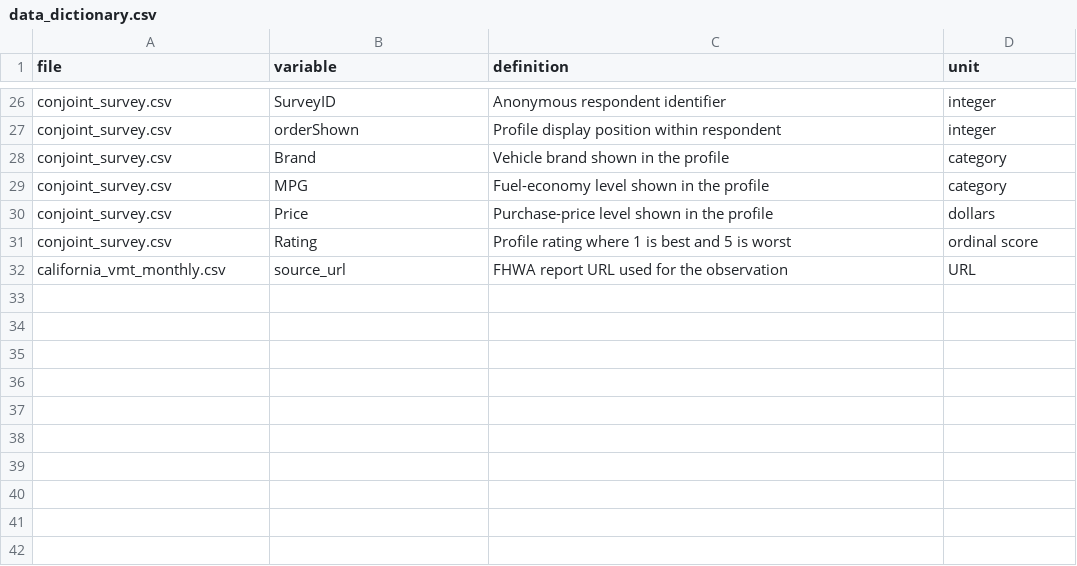
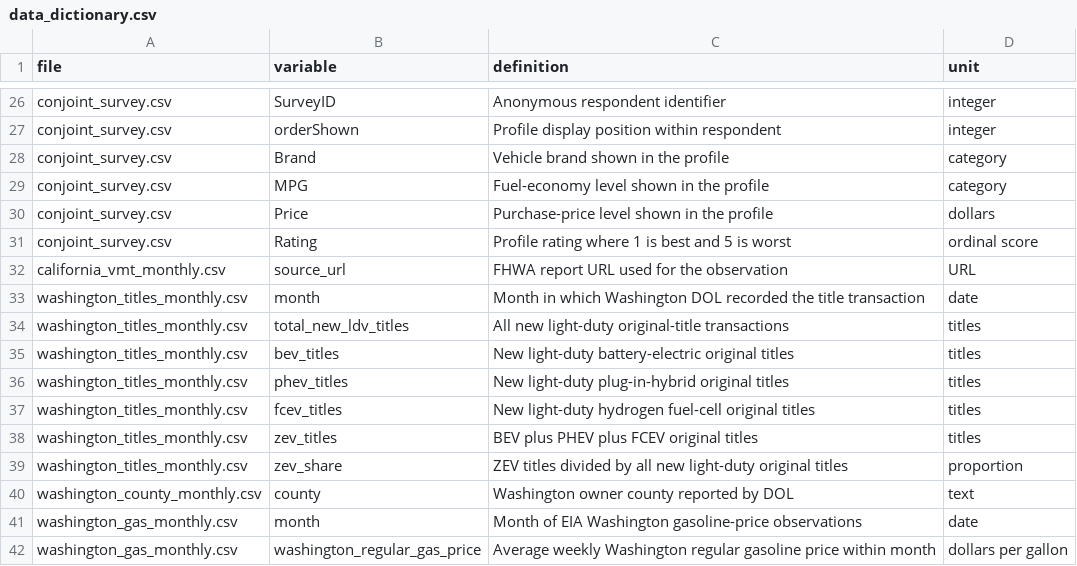
Before and after one commit to jkriertran/msba-580-ev-market-shock, a CSV file: data/data_dictionary.csv, drawn as a sheet; only a part is shown, gaps mark what is left out; the diff names each change by its address in the sheet, - before the commit and + after, or states it on an @@ line.

Commit message:
Rescope capstone around Washington monthly titles

```diff
--- a/data/data_dictionary.csv
+++ b/data/data_dictionary.csv
+row 33: washington_titles_monthly.csv | month | Month in which Washington DOL recorded the title transaction | date
+row 34: washington_titles_monthly.csv | total_new_ldv_titles | All new light-duty original-title transactions | titles
+row 35: washington_titles_monthly.csv | bev_titles | New light-duty battery-electric original titles | titles
+row 36: washington_titles_monthly.csv | phev_titles | New light-duty plug-in-hybrid original titles | titles
+row 37: washington_titles_monthly.csv | fcev_titles | New light-duty hydrogen fuel-cell original titles | titles
+row 38: washington_titles_monthly.csv | zev_titles | BEV plus PHEV plus FCEV original titles | titles
+row 39: washington_titles_monthly.csv | zev_share | ZEV titles divided by all new light-duty original titles | proportion
+row 40: washington_county_monthly.csv | county | Washington owner county reported by DOL | text
+row 41: washington_gas_monthly.csv | month | Month of EIA Washington gasoline-price observations | date
+row 42: washington_gas_monthly.csv | washington_regular_gas_price | Average weekly Washington regular gasoline price within month | dollars per gallon
```
Also changed, not shown: 24 other files.
